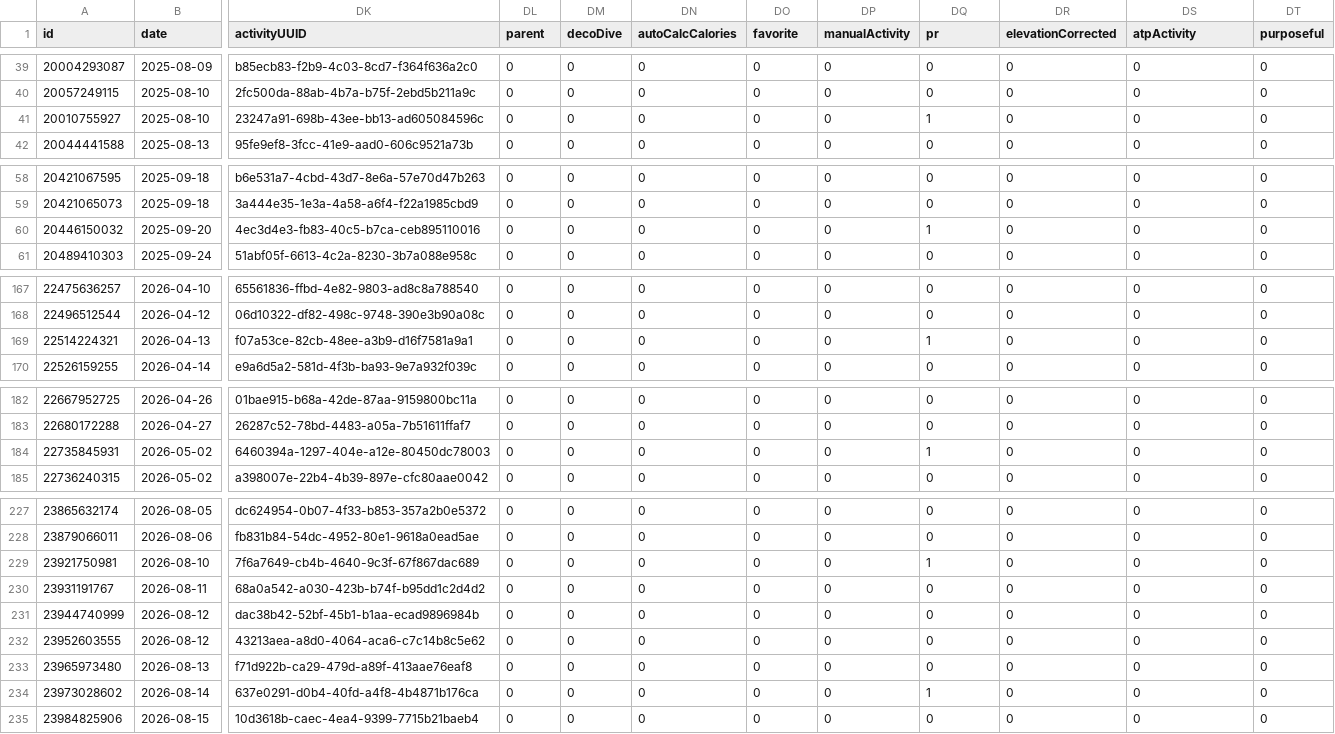
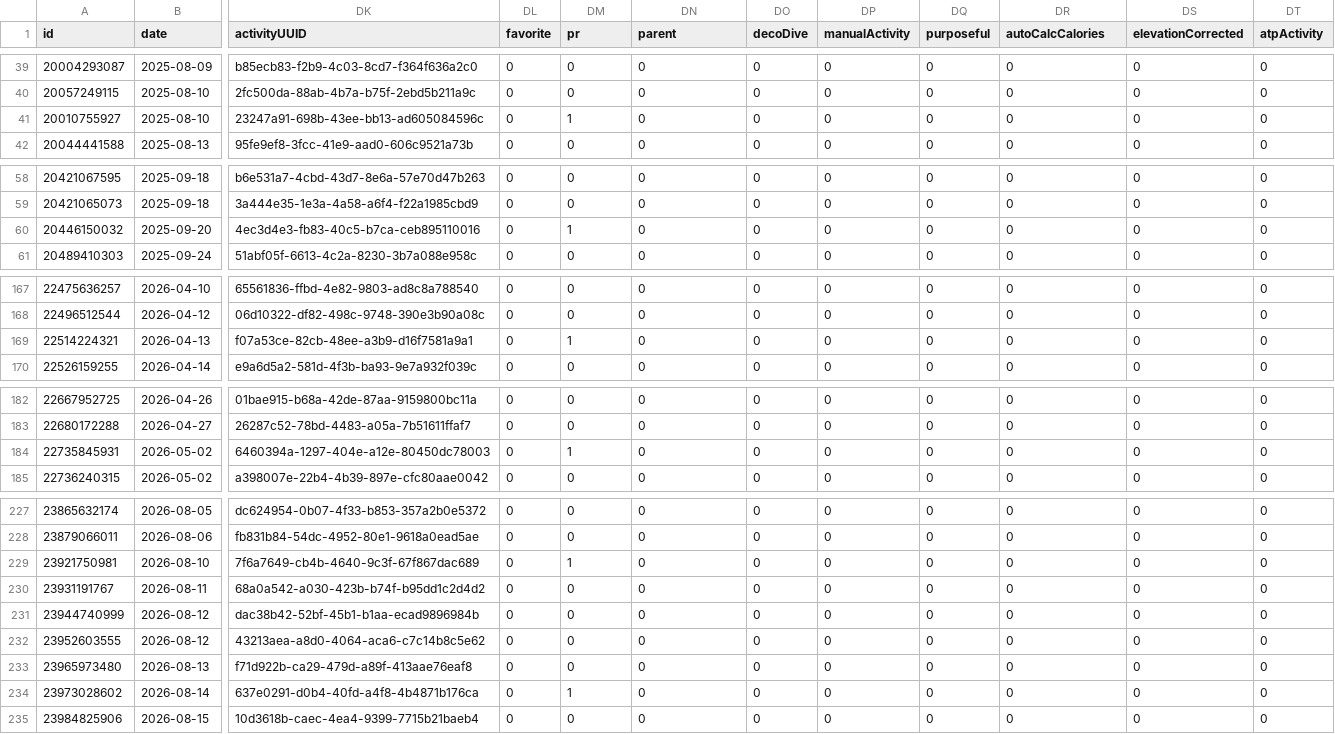
Before and after one commit to nicolasmahut-ui/garmin-data-frere, a CSV file: activites.csv, drawn as a sheet; only a part is shown, gaps mark what is left out; the diff covers the shown part only; the diff names each change by its address in the sheet, - before the commit and + after, or states it on an @@ line.

```diff
--- a/activites.csv
+++ b/activites.csv
-DL1: parent
+DL1: favorite
-DM1: decoDive
+DM1: pr
-DN1: autoCalcCalories
+DN1: parent
-DO1: favorite
+DO1: decoDive
-DQ1: pr
+DQ1: purposeful
-DR1: elevationCorrected
+DR1: autoCalcCalories
-DS1: atpActivity
+DS1: elevationCorrected
-DT1: purposeful
+DT1: atpActivity
-DM41 (pr): 0
+DM41 (pr): 1
-DQ41 (purposeful): 1
+DQ41 (purposeful): 0
-DM60 (pr): 0
+DM60 (pr): 1
-DQ60 (purposeful): 1
+DQ60 (purposeful): 0
-DM169 (pr): 0
+DM169 (pr): 1
-DQ169 (purposeful): 1
+DQ169 (purposeful): 0
-DM184 (pr): 0
+DM184 (pr): 1
-DQ184 (purposeful): 1
+DQ184 (purposeful): 0
-DM229 (pr): 0
+DM229 (pr): 1
-DQ229 (purposeful): 1
+DQ229 (purposeful): 0
-DM234 (pr): 0
+DM234 (pr): 1
-DQ234 (purposeful): 1
+DQ234 (purposeful): 0
```
Also changed, not shown: 16 edited cells elsewhere in this file.
